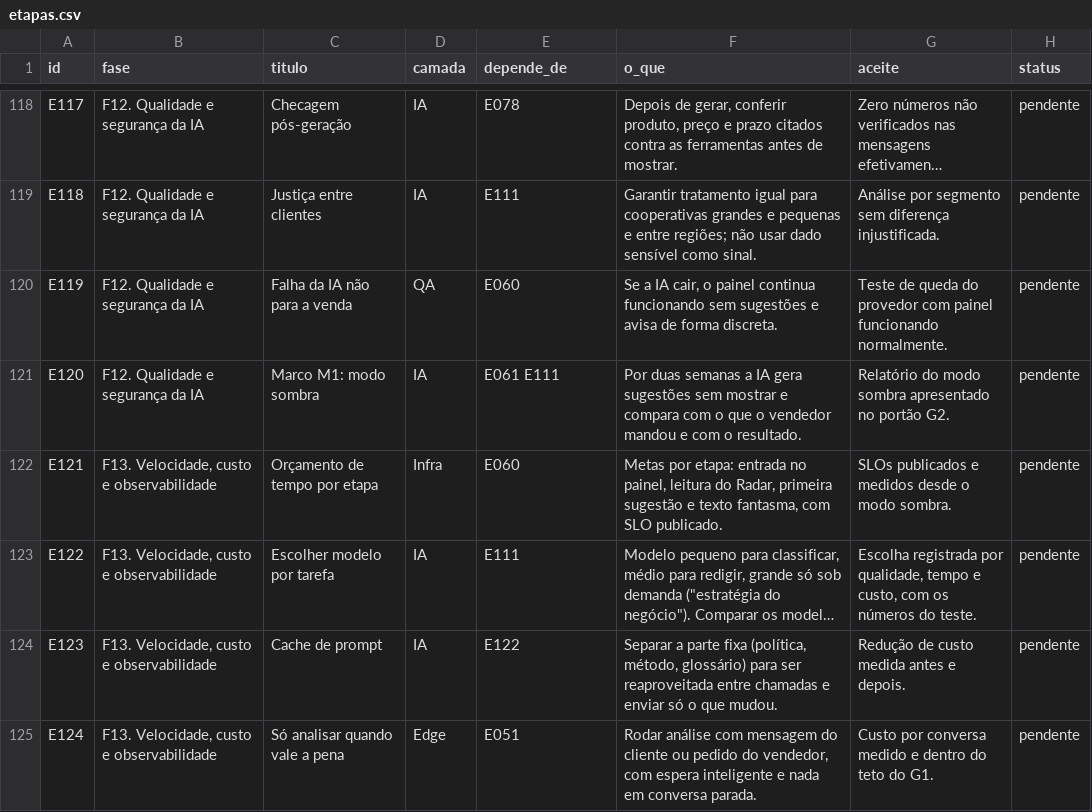
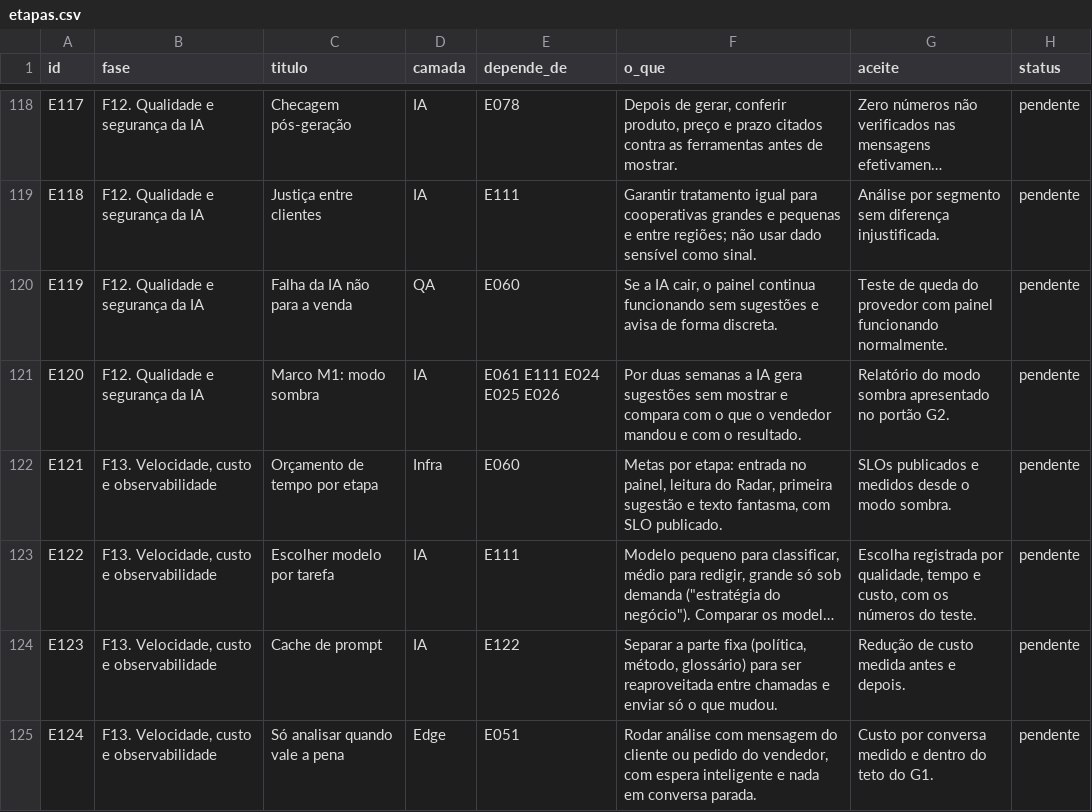
Before and after one commit to adm01-debug/Brindes_Sicoob_V2, a CSV file: docs/plano-implementacao/plano-copiloto-vendas-sussurro-150-etapas-20261016/etapas.csv, drawn as a sheet; only a part is shown, gaps mark what is left out; long unchanged cells end in …; the diff covers the shown part only.

```diff
--- a/docs/plano-implementacao/plano-copiloto-vendas-sussurro-150-etapas-20261016/etapas.csv
+++ b/docs/plano-implementacao/plano-copiloto-vendas-sussurro-150-etapas-20261016/etapas.csv
@@ -120,3 +120,3 @@ id,fase,titulo,camada,depende_de,o_que,aceite,status
 "E119","F12. Qualidade e segurança da IA","Falha da IA não para a venda","QA","E060","Se a IA cair, o painel continua funcionando sem sugestões e avisa de forma discreta.","Teste de queda do provedor com painel funcionando normalmente.","pendente"
-"E120","F12. Qualidade e segurança da IA","Marco M1: modo sombra","IA","E061 E111","Por duas semanas a IA gera sugestões sem mostrar e compara com o que o vendedor mandou e com o resultado.","Relatório do modo sombra apresentado no portão G2.","pendente"
+"E120","F12. Qualidade e segurança da IA","Marco M1: modo sombra","IA","E061 E111 E024 E025 E026","Por duas semanas a IA gera sugestões sem mostrar e compara com o que o vendedor mandou e com o resultado.","Relatório do modo sombra apresentado no portão G2.","pendente"
 "E121","F13. Velocidade, custo e observabilidade","Orçamento de tempo por etapa","Infra","E060","Metas por etapa: entrada no painel, leitura do Radar, primeira sugestão e texto fantasma, com SLO publicado.","SLOs publicados e medidos desde o modo sombra.","pendente"
```
Also changed, not shown: 11 edited cells elsewhere in this file, 1 other file.
